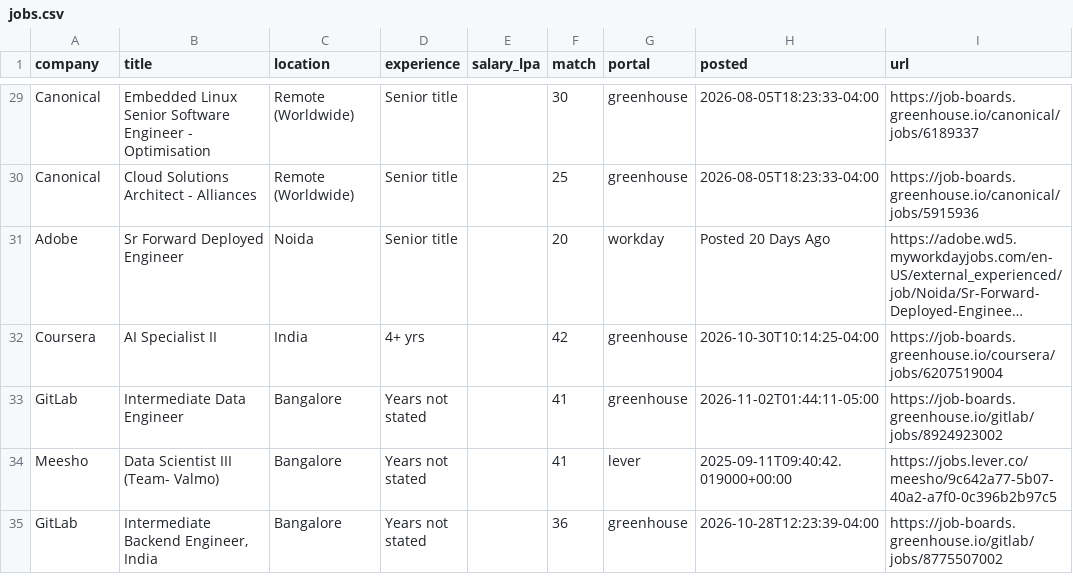
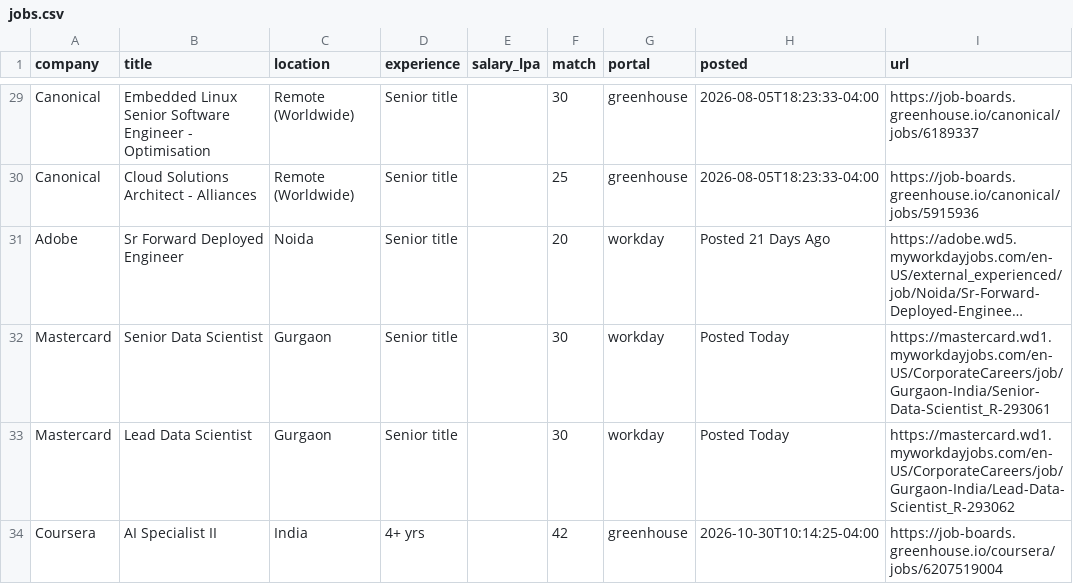
Before and after one commit to ShreyasUpadhyaya/job-radar, a CSV file: docs/jobs.csv, drawn as a sheet; only a part is shown, gaps mark what is left out; the shorter side is filled out with more unchanged rows; long unchanged cells end in …; the diff covers the shown part only; the diff names each change by its address in the sheet, - before the commit and + after, or states it on an @@ line.

```diff
--- a/docs/jobs.csv
+++ b/docs/jobs.csv
-H31 (posted): Posted 20 Days Ago
+H31 (posted): Posted 21 Days Ago
+row 32: Mastercard | Senior Data Scientist | Gurgaon | Senior title |  | 30 | workday | Posted Today | https://mastercard.wd1.myworkdayjobs.com/en-US/CorporateCareers/job/Gurgaon-India/Senior-Data-Scientist_R-293061
+row 33: Mastercard | Lead Data Scientist | Gurgaon | Senior title |  | 30 | workday | Posted Today | https://mastercard.wd1.myworkdayjobs.com/en-US/CorporateCareers/job/Gurgaon-India/Lead-Data-Scientist_R-293062
```
Also changed, not shown: 3 added rows and 12 edited cells elsewhere in this file, 5 other files.
